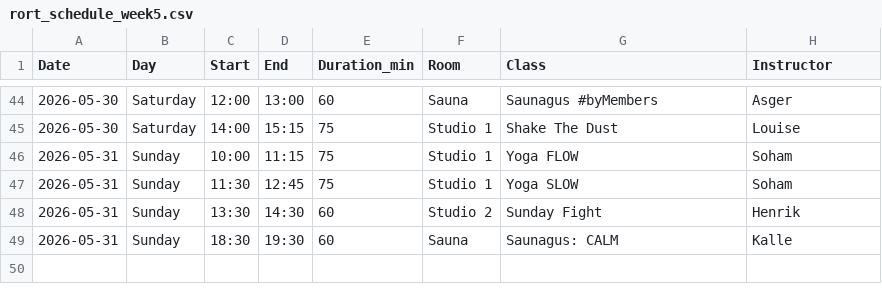
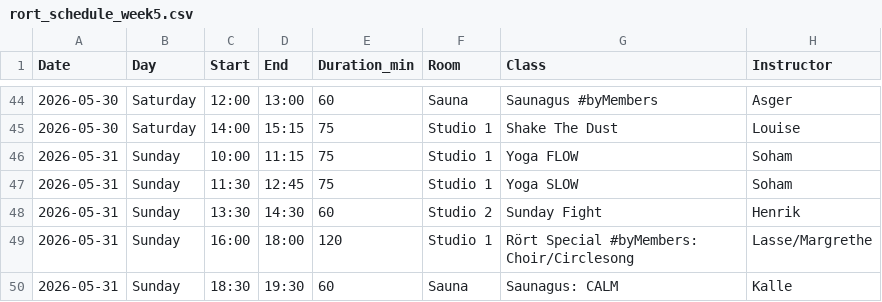
Before and after one commit to FreddyAngelo/rort-calendar, a CSV file: data/rort_schedule_week5.csv, drawn as a sheet; only a part is shown, gaps mark what is left out; the diff names each change by its address in the sheet, - before the commit and + after, or states it on an @@ line.

```diff
--- a/data/rort_schedule_week5.csv
+++ b/data/rort_schedule_week5.csv
+row 49: 2026-05-31 | Sunday | 16:00 | 18:00 | 120 | Studio 1 | Rört Special #byMembers: Choir/Circlesong | Lasse/Margrethe
```
Also changed, not shown: data/rort_schedule_week1.csv.
